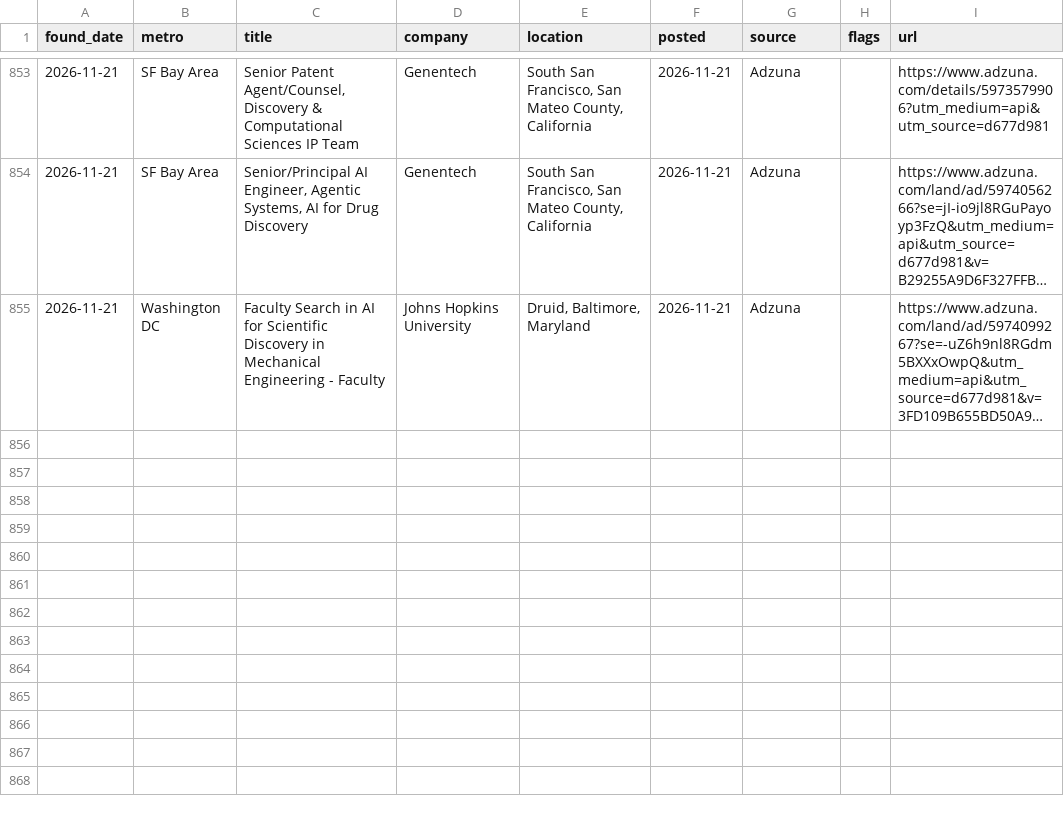
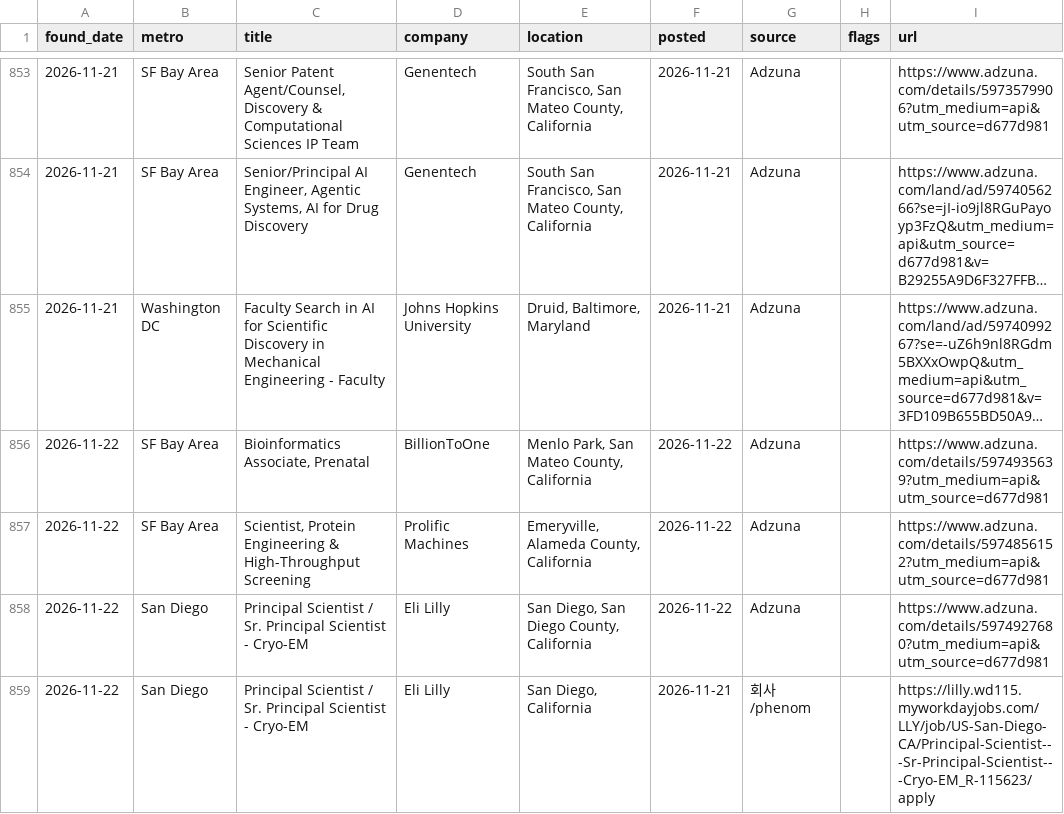
Before and after one commit to jaemin-eng/bio-jobs, a CSV file: data/jobs_history.csv, drawn as a sheet; only a part is shown, gaps mark what is left out; long unchanged cells end in …; the diff names each change by its address in the sheet, - before the commit and + after, or states it on an @@ line.

```diff
--- a/data/jobs_history.csv
+++ b/data/jobs_history.csv
+row 856: 2026-11-22 | SF Bay Area | Bioinformatics Associate, Prenatal | BillionToOne | Menlo Park, San Mateo County, California | 2026-11-22 | Adzuna |  | https://www.adzuna.com/details/5974935639?utm_medium=api&utm_source=d677d981
+row 857: 2026-11-22 | SF Bay Area | Scientist, Protein Engineering & High-Throughput Screening | Prolific Machines | Emeryville, Alameda County, California | 2026-11-22 | Adzuna |  | https://www.adzuna.com/details/5974856152?utm_medium=api&utm_source=d677d981
+row 858: 2026-11-22 | San Diego | Principal Scientist / Sr. Principal Scientist - Cryo-EM | Eli Lilly | San Diego, San Diego County, California | 2026-11-22 | Adzuna |  | https://www.adzuna.com/details/5974927680?utm_medium=api&utm_source=d677d981
+row 859: 2026-11-22 | San Diego | Principal Scientist / Sr. Principal Scientist - Cryo-EM | Eli Lilly | San Diego, California | 2026-11-21 | 회사/phenom |  | https://lilly.wd115.myworkdayjobs.com/LLY/job/US-San-Diego-CA/Principal-Scientist---Sr-Principal-Scientist---Cryo-EM_R-115623/apply
```
Also changed, not shown: 4 other files.
